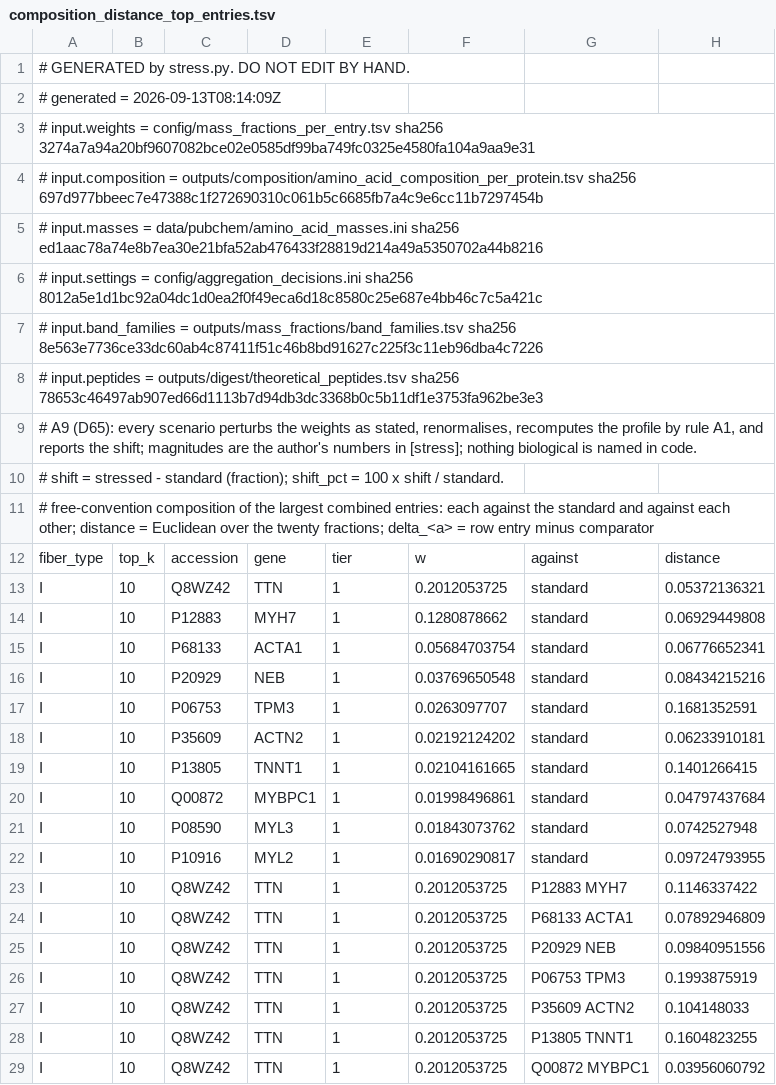
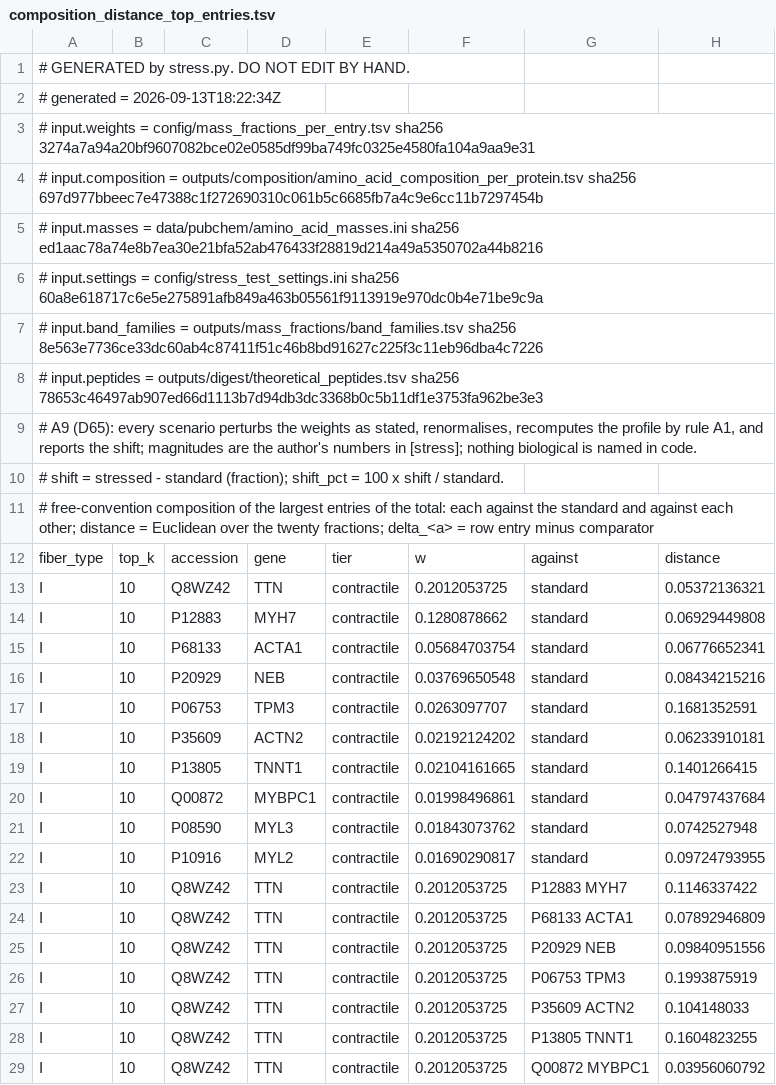
Before and after one commit to moved2la/uniprot-standard, a TSV file: outputs/standard/composition_distance_top_entries.tsv, drawn as a sheet; only a part is shown; the diff covers the shown part only; the diff names each change by its address in the sheet, - before the commit and + after, or states it on an @@ line.

```diff
--- a/outputs/standard/composition_distance_top_entries.tsv
+++ b/outputs/standard/composition_distance_top_entries.tsv
-A2: # generated = 2026-09-13T08:14:09Z
+A2: # generated = 2026-09-13T18:22:34Z
-A6: …input.settings = config/aggregation_decisions.ini sha256 8012a5e1d1bc92a04dc1d0ea2f0f49eca6d18c8580c25e687e4bb46c7c5a421c
+A6: …input.settings = config/stress_test_settings.ini sha256 60a8e618717c6e5e275891afb849a463b05561f9113919e970dc0b4e71be9c9a
-A11: …the largest combined entries: each against…
+A11: …the largest entries of the total: each against…
-E13:E29: 1
+E13:E29: contractile
```
Also changed, not shown: 148 edited cells elsewhere in this file, outputs/standard/amino_acid_profiles.tsv, 37 other files.
